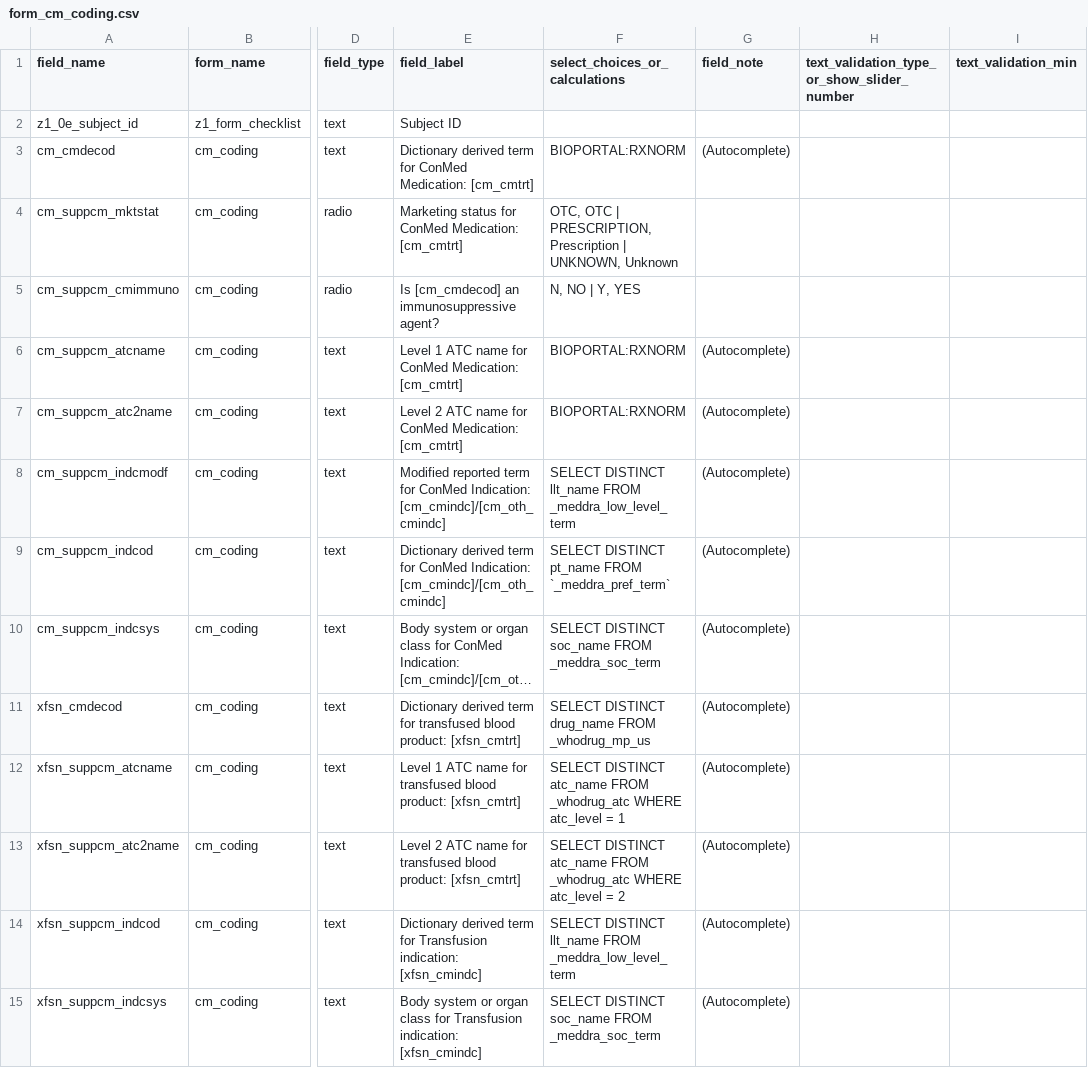
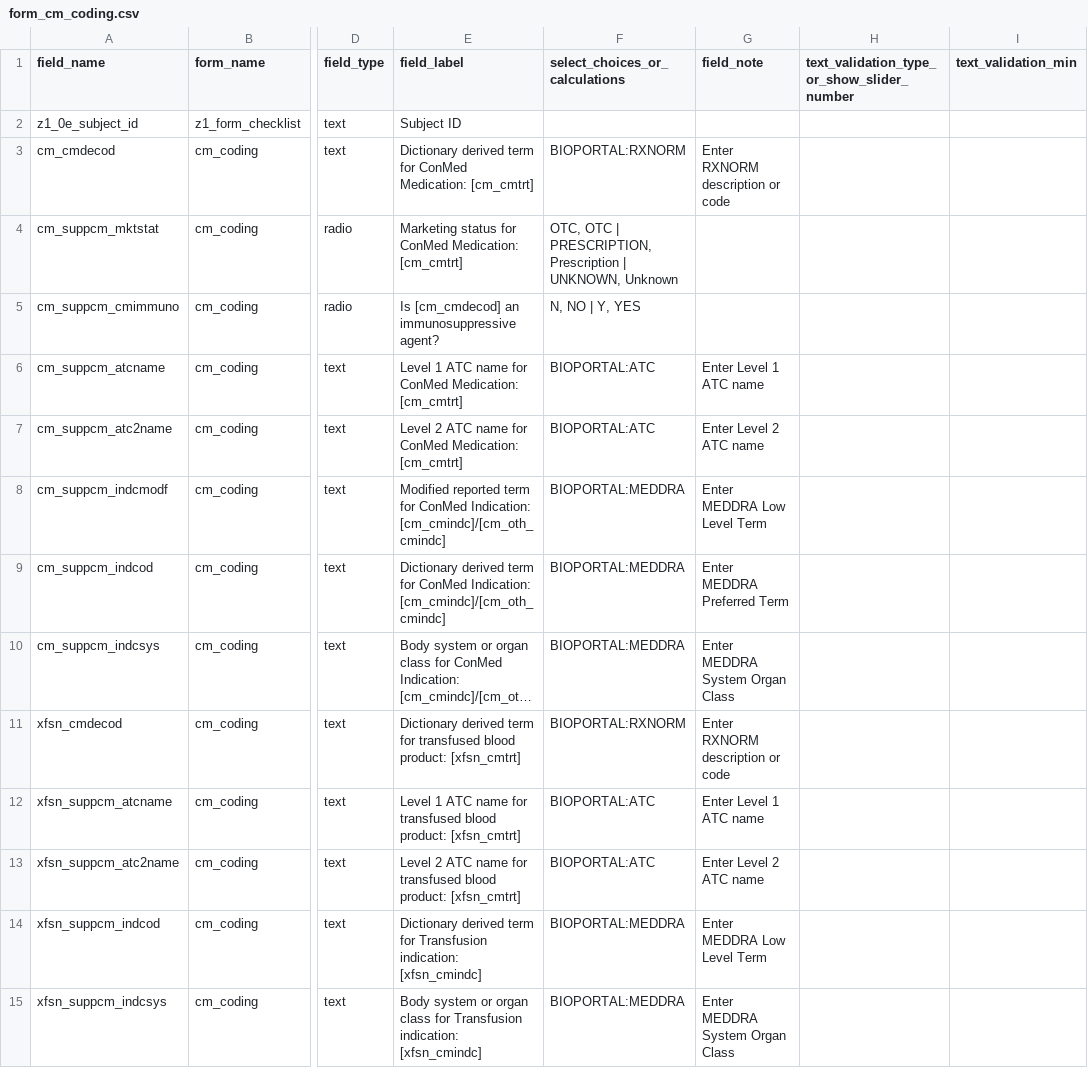
Before and after one commit to ctsit/redcap-extras, a CSV file: forms/form_cm_coding.csv, drawn as a sheet; only a part is shown, gaps mark what is left out; long unchanged cells end in …; the diff names each change by its address in the sheet, - before the commit and + after, or states it on an @@ line.

Commit message:
Set BIOPORTAL Ontologies to use on form_cm_coding and adjust field notes on all BIOPORTAL fields

```diff
--- a/forms/form_cm_coding.csv
+++ b/forms/form_cm_coding.csv
-G3 (field_note): (Autocomplete)
+G3 (field_note): Enter RXNORM description or code
-F6:F7 (select_choices_or_calculations): BIOPORTAL:RXNORM
+F6:F7 (select_choices_or_calculations): BIOPORTAL:ATC
-G6 (field_note): (Autocomplete)
+G6 (field_note): Enter Level 1 ATC name
-G7 (field_note): (Autocomplete)
+G7 (field_note): Enter Level 2 ATC name
-F8 (select_choices_or_calculations): SELECT DISTINCT llt_name FROM _meddra_low_level_term
+F8 (select_choices_or_calculations): BIOPORTAL:MEDDRA
-G8 (field_note): (Autocomplete)
+G8 (field_note): Enter MEDDRA Low Level Term
-F9 (select_choices_or_calculations): SELECT DISTINCT pt_name FROM `_meddra_pref_term`
+F9 (select_choices_or_calculations): BIOPORTAL:MEDDRA
-G9 (field_note): (Autocomplete)
+G9 (field_note): Enter MEDDRA Preferred Term
-F10 (select_choices_or_calculations): SELECT DISTINCT soc_name FROM _meddra_soc_term
+F10 (select_choices_or_calculations): BIOPORTAL:MEDDRA
-G10 (field_note): (Autocomplete)
+G10 (field_note): Enter MEDDRA System Organ Class
-F11 (select_choices_or_calculations): SELECT DISTINCT drug_name FROM _whodrug_mp_us
+F11 (select_choices_or_calculations): BIOPORTAL:RXNORM
-G11 (field_note): (Autocomplete)
+G11 (field_note): Enter RXNORM description or code
-F12 (select_choices_or_calculations): SELECT DISTINCT atc_name FROM _whodrug_atc WHERE atc_level = 1
+F12 (select_choices_or_calculations): BIOPORTAL:ATC
-G12 (field_note): (Autocomplete)
+G12 (field_note): Enter Level 1 ATC name
-F13 (select_choices_or_calculations): SELECT DISTINCT atc_name FROM _whodrug_atc WHERE atc_level = 2
+F13 (select_choices_or_calculations): BIOPORTAL:ATC
-G13 (field_note): (Autocomplete)
+G13 (field_note): Enter Level 2 ATC name
-F14 (select_choices_or_calculations): SELECT DISTINCT llt_name FROM _meddra_low_level_term
+F14 (select_choices_or_calculations): BIOPORTAL:MEDDRA
-G14 (field_note): (Autocomplete)
+G14 (field_note): Enter MEDDRA Low Level Term
-F15 (select_choices_or_calculations): SELECT DISTINCT soc_name FROM _meddra_soc_term
+F15 (select_choices_or_calculations): BIOPORTAL:MEDDRA
-G15 (field_note): (Autocomplete)
+G15 (field_note): Enter MEDDRA System Organ Class
```
